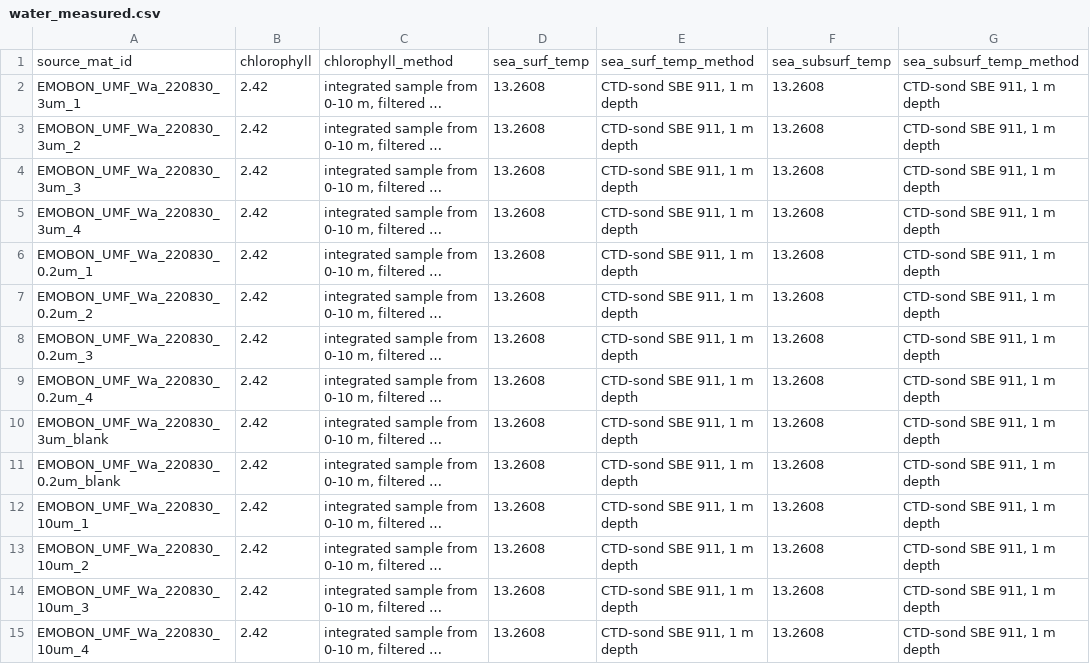
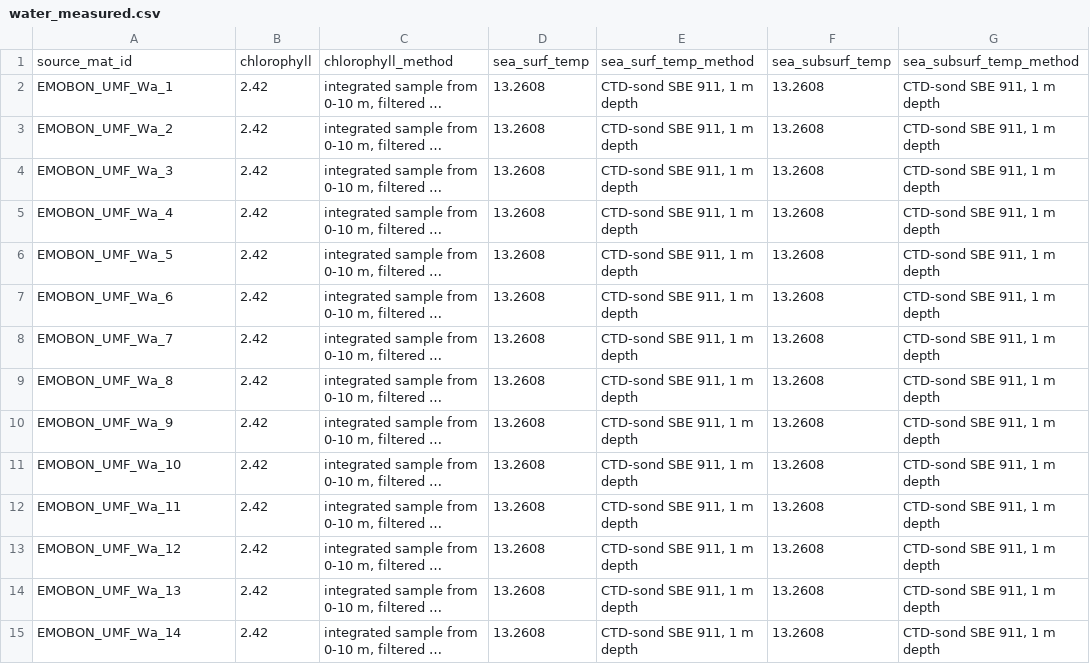
Before and after one commit to emo-bon/observatory-umf-crate, a CSV file: logsheets/raw/water_measured.csv, drawn as a sheet; only a part is shown; long unchanged cells end in …; the diff covers the shown part only; the diff names each change by its address in the sheet, - before the commit and + after, or states it on an @@ line.

```diff
--- a/logsheets/raw/water_measured.csv
+++ b/logsheets/raw/water_measured.csv
-A2: EMOBON_UMF_Wa_220830_3um_1
+A2: EMOBON_UMF_Wa_1
-A3: EMOBON_UMF_Wa_220830_3um_2
+A3: EMOBON_UMF_Wa_2
-A4: EMOBON_UMF_Wa_220830_3um_3
+A4: EMOBON_UMF_Wa_3
-A5: EMOBON_UMF_Wa_220830_3um_4
+A5: EMOBON_UMF_Wa_4
-A6: EMOBON_UMF_Wa_220830_0.2um_1
+A6: EMOBON_UMF_Wa_5
-A7: EMOBON_UMF_Wa_220830_0.2um_2
+A7: EMOBON_UMF_Wa_6
-A8: EMOBON_UMF_Wa_220830_0.2um_3
+A8: EMOBON_UMF_Wa_7
-A9: EMOBON_UMF_Wa_220830_0.2um_4
+A9: EMOBON_UMF_Wa_8
-A10: EMOBON_UMF_Wa_220830_3um_blank
+A10: EMOBON_UMF_Wa_9
-A11: EMOBON_UMF_Wa_220830_0.2um_blank
+A11: EMOBON_UMF_Wa_10
-A12: EMOBON_UMF_Wa_220830_10um_1
+A12: EMOBON_UMF_Wa_11
-A13: EMOBON_UMF_Wa_220830_10um_2
+A13: EMOBON_UMF_Wa_12
-A14: EMOBON_UMF_Wa_220830_10um_3
+A14: EMOBON_UMF_Wa_13
-A15: EMOBON_UMF_Wa_220830_10um_4
+A15: EMOBON_UMF_Wa_14
```
Also changed, not shown: 140 edited cells elsewhere in this file, logsheets/raw/sediment_measured.csv, logsheets/raw/sediment_observatory.csv, 2 other files.
